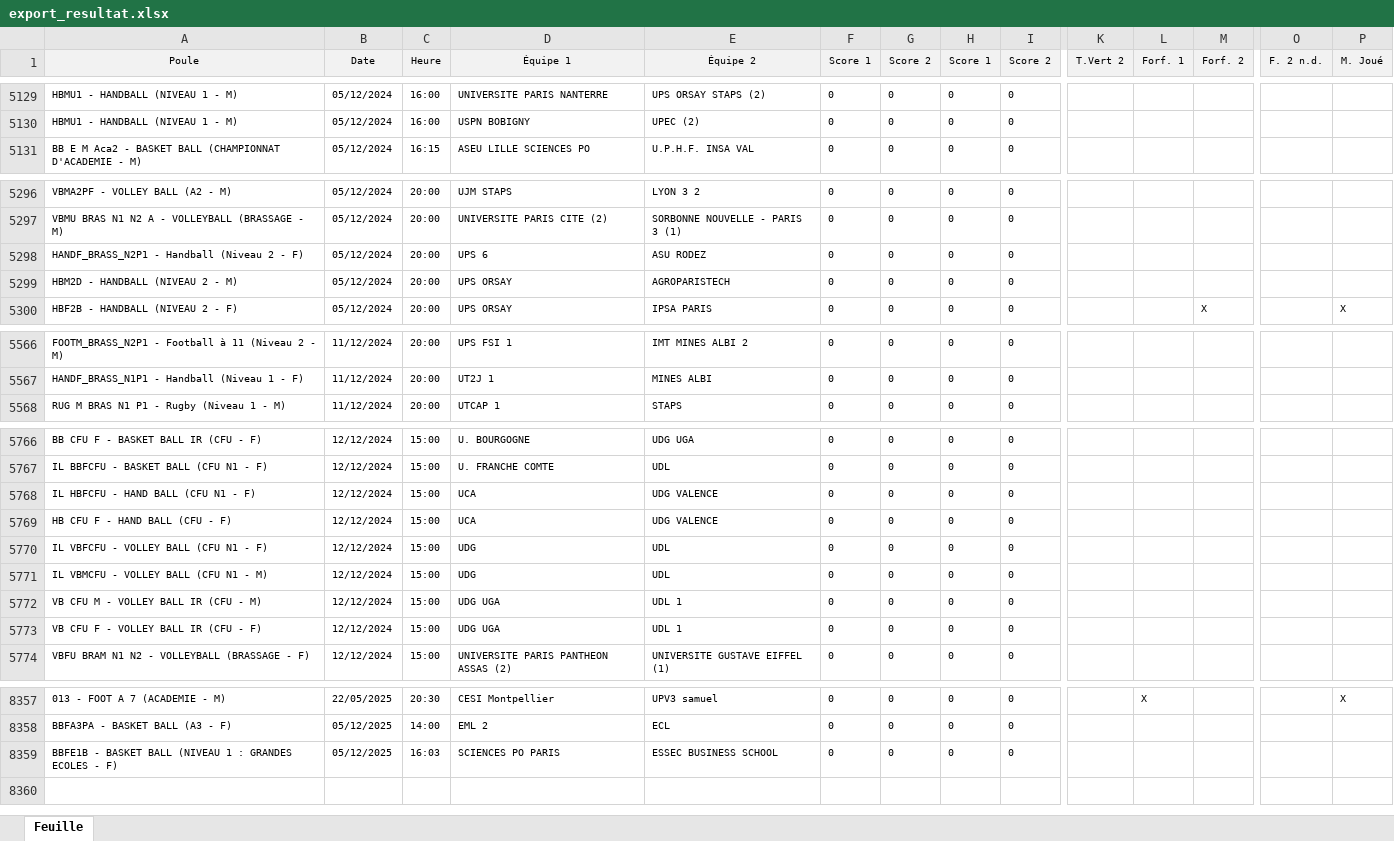
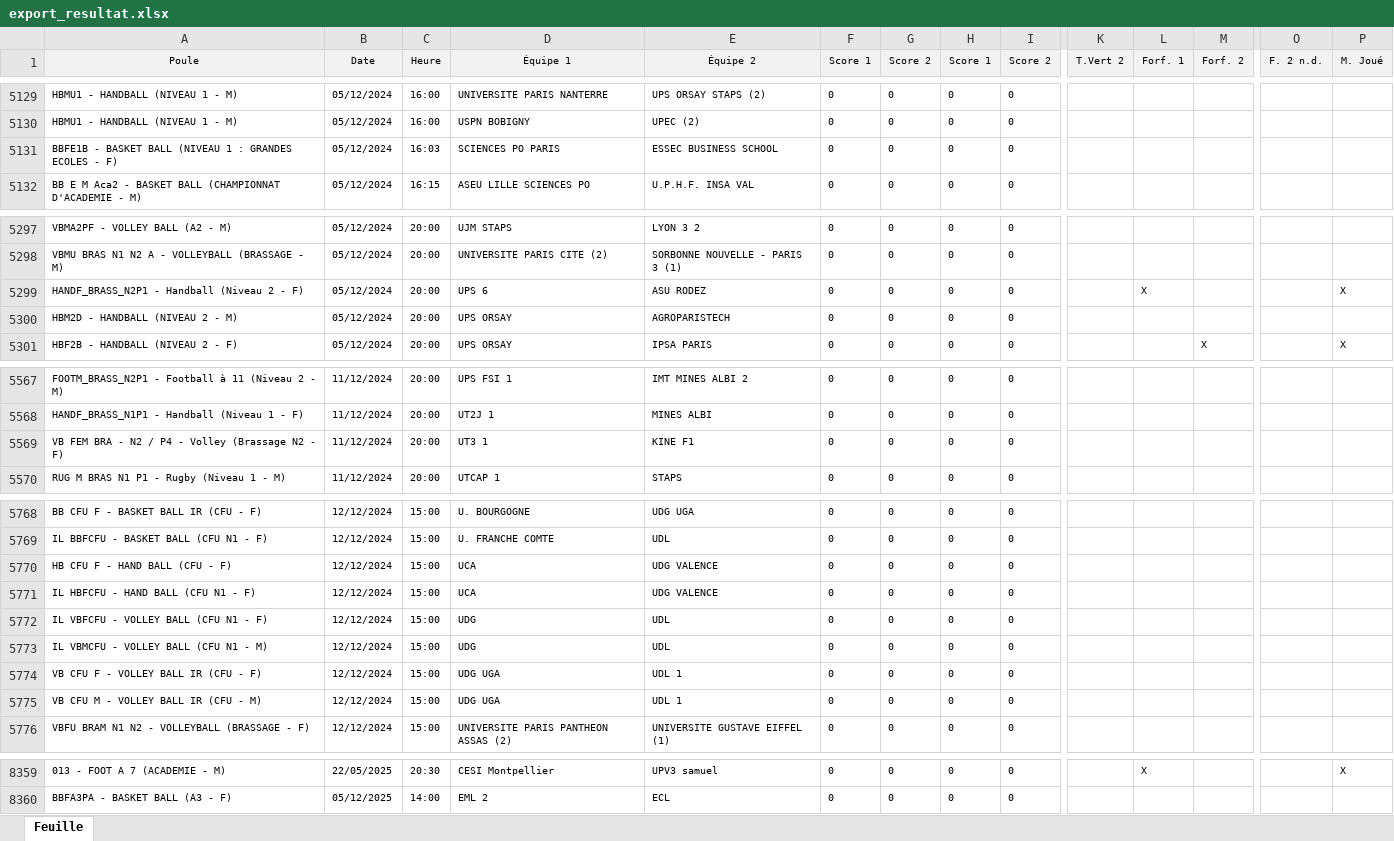
Before and after one commit to lucien-dub/BDD, an Excel workbook: merchex/export_resultat.xlsx, sheet Feuille, drawn as a sheet; only a part is shown, gaps mark what is left out; values as stored, in another font and other column widths than the file's, no borders; removed rows and columns are numbered as before the commit, all else as after; rows hold the shown columns only; the diff covers the shown part only; the diff names each change by its address in the sheet, - before the commit and + after, or states it on an @@ line.

```diff
--- a/merchex/export_resultat.xlsx (sheet Feuille)
+++ b/merchex/export_resultat.xlsx (sheet Feuille)
+row 5131: BBFE1B - BASKET BALL (NIVEAU 1 : GRANDES ECOLES - F) | 05/12/2024 | 16:03 | SCIENCES PO PARIS | ESSEC BUSINESS SCHOOL | 0 | 0 | 0 | 0
-L5299 (Forf. 1): (empty)
+L5299 (Forf. 1): X
-P5299 (M. Joué): (empty)
+P5299 (M. Joué): X
+row 5569: VB FEM BRA - N2 / P4 - Volley (Brassage N2 - F) | 11/12/2024 | 20:00 | UT3 1 | KINE F1 | 0 | 0 | 0 | 0
@@ row 5768 moved to row 5771: IL HBFCFU - HAND BALL (CFU N1 - F) @@
@@ row 5772 moved to row 5775: VB CFU M - VOLLEY BALL IR (CFU - M) @@
-row 8359: BBFE1B - BASKET BALL (NIVEAU 1 : GRANDES ECOLES - F) | 05/12/2025 | 16:03 | SCIENCES PO PARIS | ESSEC BUSINESS SCHOOL | 0 | 0 | 0 | 0
```
Also changed, not shown: 19 moved rows elsewhere in this sheet, 4 other files.
